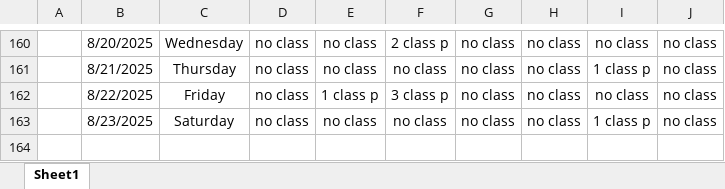
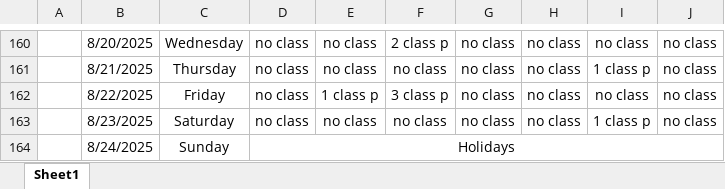
Before and after one commit to Sukdebrmondal/3rd_Year_5th_Semester, an Excel workbook: attendance_sheet.xlsx, sheet Sheet1, drawn as a sheet; only a part is shown, gaps mark what is left out; values as stored, in another font and other column widths than the file's, no borders; the diff names each change by its address in the sheet, - before the commit and + after, or states it on an @@ line.

```diff
--- a/attendance_sheet.xlsx (sheet Sheet1)
+++ b/attendance_sheet.xlsx (sheet Sheet1)
+row 164:  | 8/24/2025 | Sunday | Holidays
```
Also changed, not shown: 1 other file.
